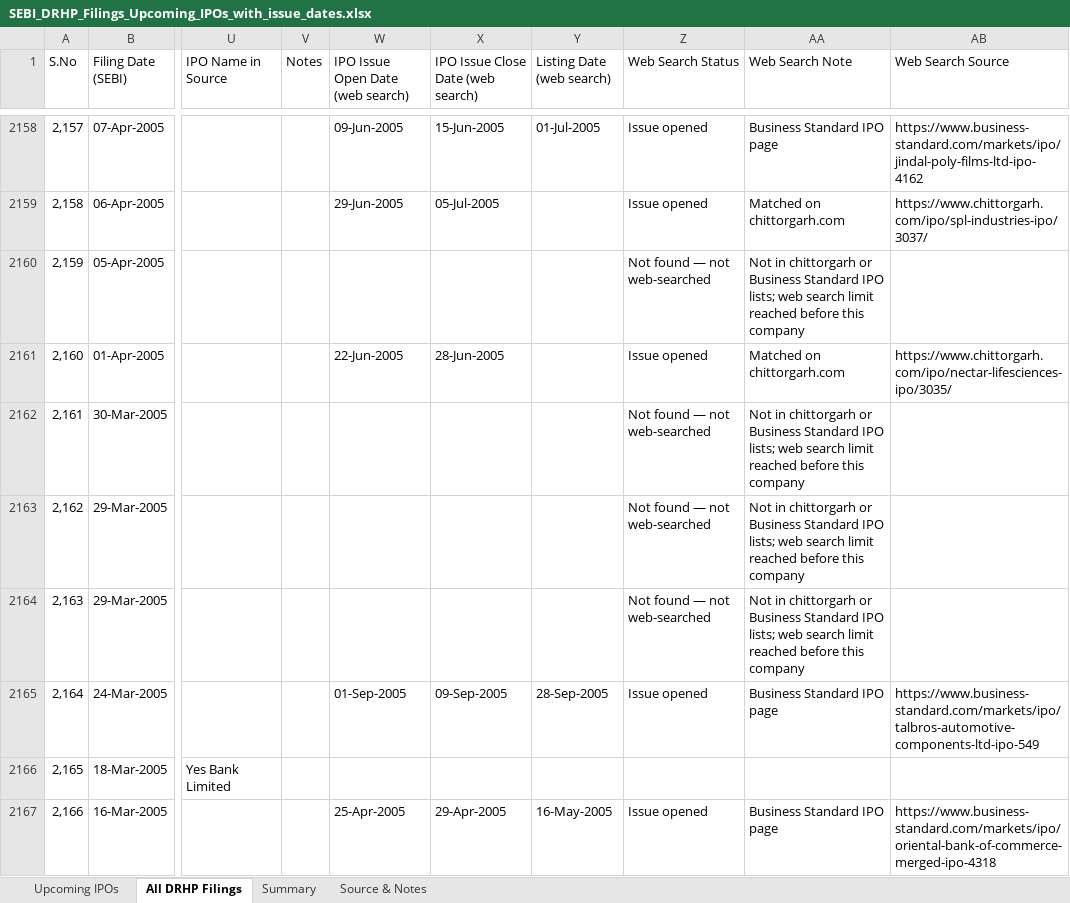
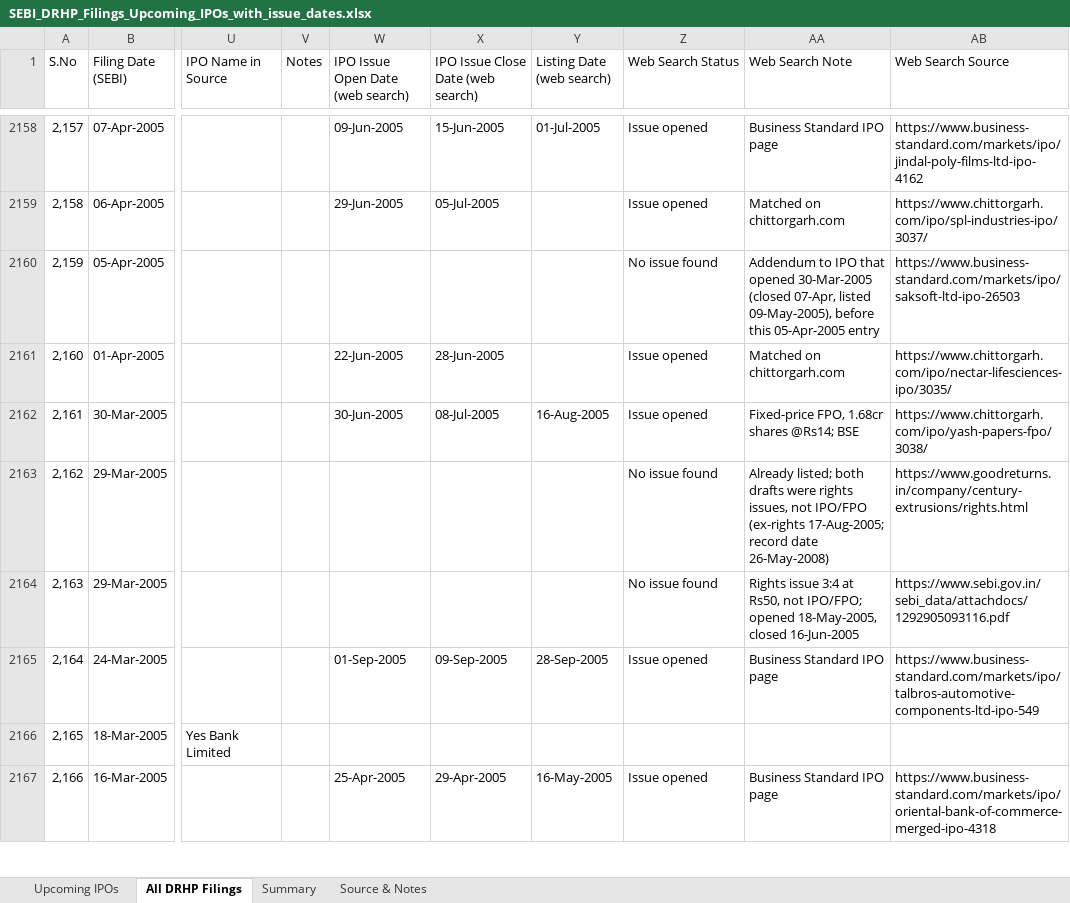
Before and after one commit to ShrewdLemon/scrape, an Excel workbook: outputs/SEBI_DRHP_Filings_Upcoming_IPOs_with_issue_dates.xlsx, sheet All DRHP Filings, drawn as a sheet; only a part is shown, gaps mark what is left out; values as stored, in another font and other column widths than the file's, no cell formats; the diff covers the shown part only; the diff names each change by its address in the sheet, - before the commit and + after, or states it on an @@ line.

Commit message:
Web-search the 115 filings left unsearched on All DRHP Filings
The 115 rows (102 companies) marked 'Not found — not web-searched'
after the first pass hit its search limit now carry a researched
status, dates where an issue opened, a note and a source link. Renamed
companies, FPOs and SEBI's draft-processing and observation lists were
checked. Rights issues, QIB placements and issues that opened before
the SEBI entry follow the sheet's existing conventions. The Source &
Notes counts are updated and the follow-up pass is described.

```diff
--- a/outputs/SEBI_DRHP_Filings_Upcoming_IPOs_with_issue_dates.xlsx (sheet All DRHP Filings)
+++ b/outputs/SEBI_DRHP_Filings_Upcoming_IPOs_with_issue_dates.xlsx (sheet All DRHP Filings)
-Z2160 (Web Search Status): Not found — not web-searched
+Z2160 (Web Search Status): No issue found
-AA2160 (Web Search Note): Not in chittorgarh or Business Standard IPO lists; web search limit reached before this company
+AA2160 (Web Search Note): Addendum to IPO that opened 30-Mar-2005 (closed 07-Apr, listed 09-May-2005), before this 05-Apr-2005 entry
-AB2160 (Web Search Source): (empty)
+AB2160 (Web Search Source): https://www.business-standard.com/markets/ipo/saksoft-ltd-ipo-26503
-W2162 (IPO Issue Open Date (web search)): (empty)
+W2162 (IPO Issue Open Date (web search)): 30-Jun-2005
-X2162: (empty)
+X2162: 08-Jul-2005
-Y2162 (Listing Date (web search)): (empty)
+Y2162 (Listing Date (web search)): 16-Aug-2005
-Z2162 (Web Search Status): Not found — not web-searched
+Z2162 (Web Search Status): Issue opened
-AA2162 (Web Search Note): Not in chittorgarh or Business Standard IPO lists; web search limit reached before this company
+AA2162 (Web Search Note): Fixed-price FPO, 1.68cr shares @Rs14; BSE
-AB2162 (Web Search Source): (empty)
+AB2162 (Web Search Source): https://www.chittorgarh.com/ipo/yash-papers-fpo/3038/
-Z2163:Z2164 (Web Search Status): Not found — not web-searched
+Z2163:Z2164 (Web Search Status): No issue found
-AA2163 (Web Search Note): Not in chittorgarh or Business Standard IPO lists; web search limit reached before this company
+AA2163 (Web Search Note): Already listed; both drafts were rights issues, not IPO/FPO (ex-rights 17-Aug-2005; record date 26-May-2008)
-AB2163 (Web Search Source): (empty)
+AB2163 (Web Search Source): https://www.goodreturns.in/company/century-extrusions/rights.html
-AA2164 (Web Search Note): Not in chittorgarh or Business Standard IPO lists; web search limit reached before this company
+AA2164 (Web Search Note): Rights issue 3:4 at Rs50, not IPO/FPO; opened 18-May-2005, closed 16-Jun-2005
-AB2164 (Web Search Source): (empty)
+AB2164 (Web Search Source): https://www.sebi.gov.in/sebi_data/attachdocs/1292905093116.pdf
```
Also changed, not shown: 388 edited cells elsewhere in this sheet, sheet Summary, sheet Source & Notes, cell formats.
